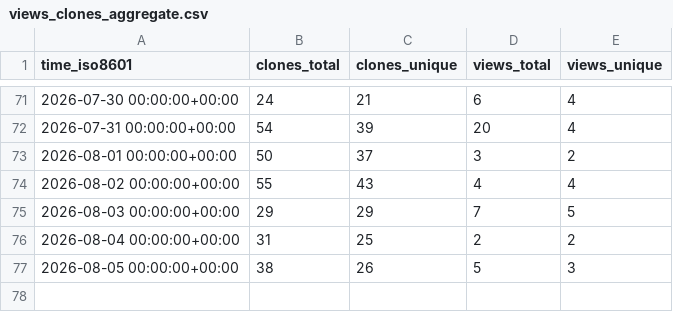
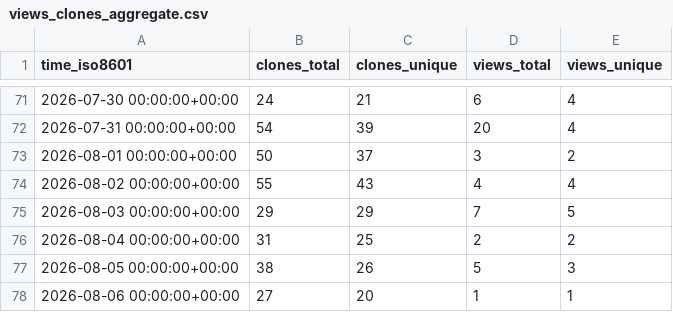
Before and after one commit to forkymcforkface/xpad-noone, a CSV file: forkymcforkface/xpad-noone/ghrs-data/views_clones_aggregate.csv, drawn as a sheet; only a part is shown, gaps mark what is left out; the diff names each change by its address in the sheet, - before the commit and + after, or states it on an @@ line.

```diff
--- a/forkymcforkface/xpad-noone/ghrs-data/views_clones_aggregate.csv
+++ b/forkymcforkface/xpad-noone/ghrs-data/views_clones_aggregate.csv
+row 78: 2026-08-06 00:00:00+00:00 | 27 | 20 | 1 | 1
```
Also changed, not shown: 1 other file.
